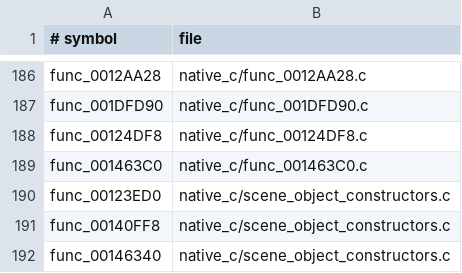
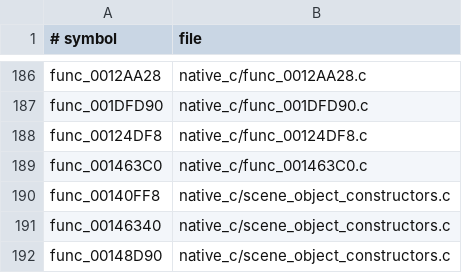
Before and after one commit to OpenThievius/OpenThievius, a TSV file: port/game/sly1-us/hand/backfills.tsv, drawn as a sheet; only a part is shown, gaps mark what is left out; the shorter side is filled out with more unchanged rows.

Commit message:
port(sly1): avoid duplicate base constructor backfill

```diff
--- a/port/game/sly1-us/hand/backfills.tsv
+++ b/port/game/sly1-us/hand/backfills.tsv
@@ -189,3 +189,2 @@ func_00124DF8	native_c/func_00124DF8.c
 func_001463C0	native_c/func_001463C0.c
-func_00123ED0	native_c/scene_object_constructors.c
 func_00140FF8	native_c/scene_object_constructors.c
```
Also changed, not shown: 1 other file.
